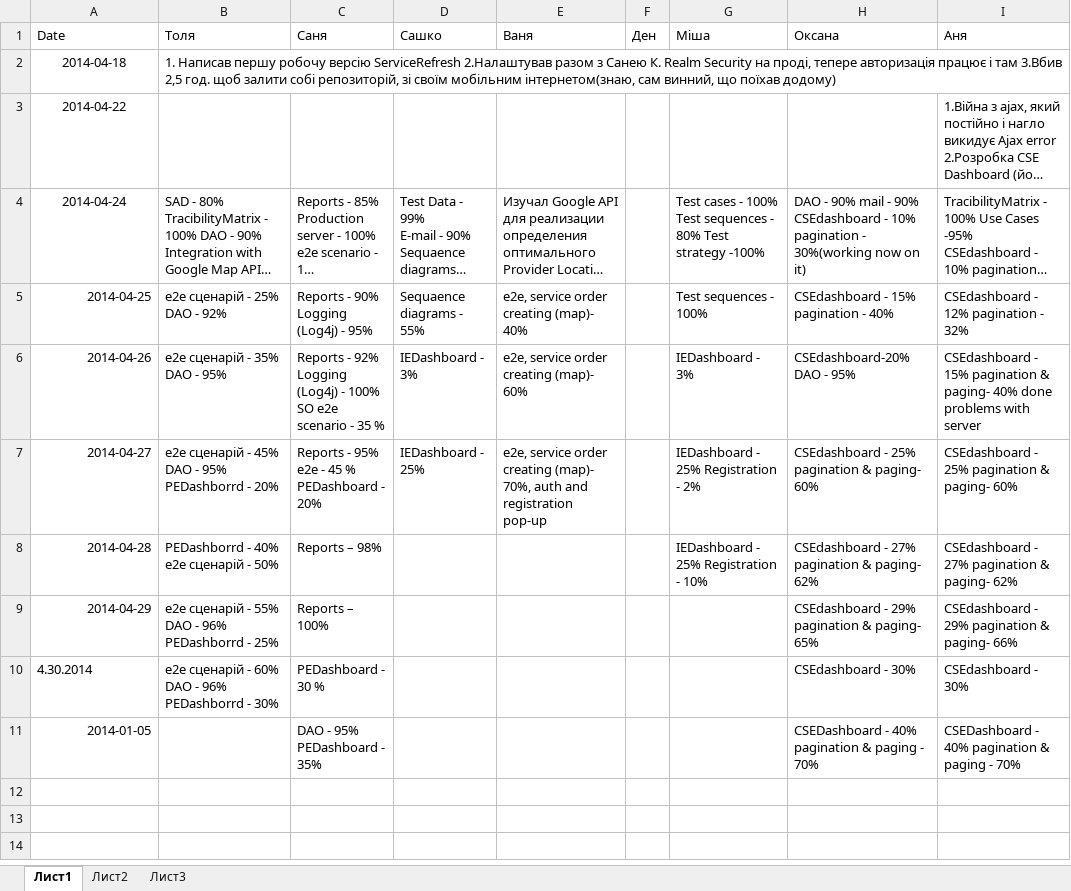
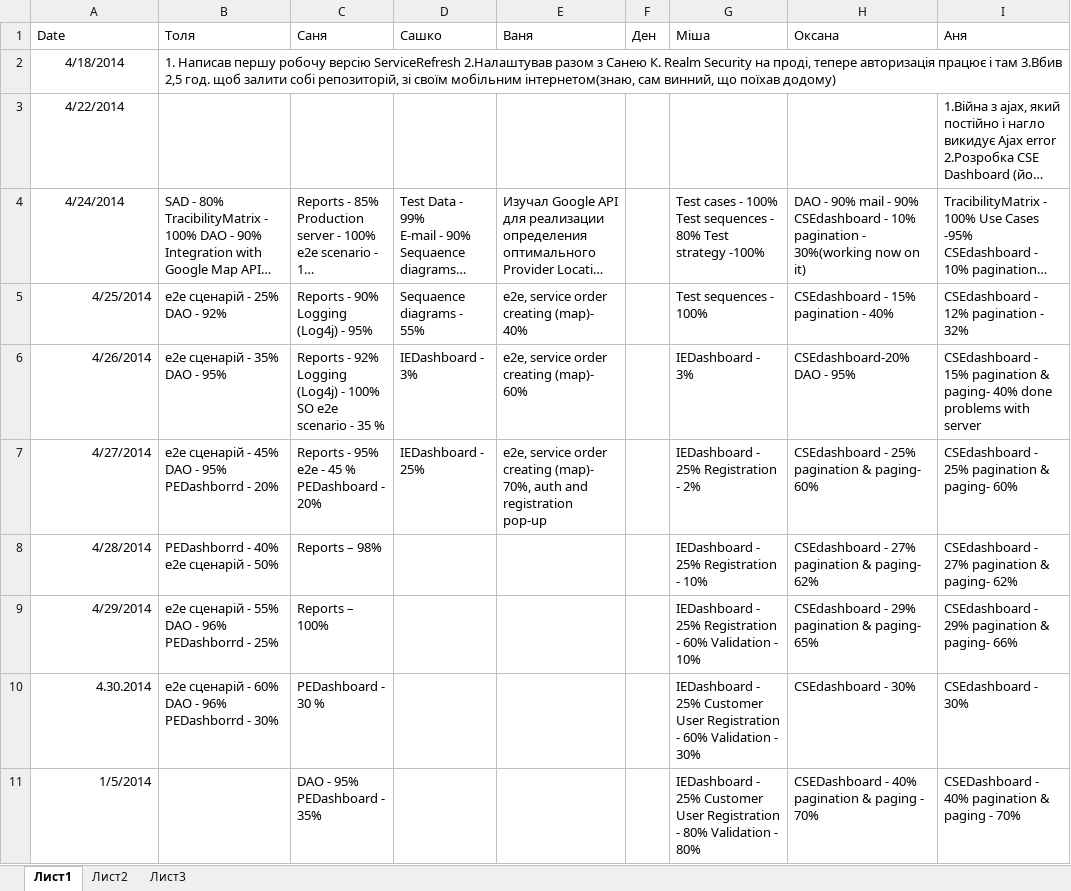
Before and after one commit to SanyStation/InternetProviderWind, an Excel workbook: Docs/reports/Report.xlsx, sheet Лист1, drawn as a sheet; long unchanged cells end in …; values as stored, in another font and other column widths than the file's, no borders; the diff names each change by its address in the sheet, - before the commit and + after, or states it on an @@ line.

Commit message:
modified:   Docs/reports/Report.xlsx

```diff
--- a/Docs/reports/Report.xlsx (sheet Лист1)
+++ b/Docs/reports/Report.xlsx (sheet Лист1)
-A2 (Date): 2014-04-18
+A2 (Date): 4/18/2014
-A3 (Date): 2014-04-22
+A3 (Date): 4/22/2014
-A4 (Date): 2014-04-24
+A4 (Date): 4/24/2014
-A5 (Date): 2014-04-25
+A5 (Date): 4/25/2014
-A6 (Date): 2014-04-26
+A6 (Date): 4/26/2014
-A7 (Date): 2014-04-27
+A7 (Date): 4/27/2014
-A8 (Date): 2014-04-28
+A8 (Date): 4/28/2014
-A9 (Date): 2014-04-29
+A9 (Date): 4/29/2014
-G9 (Міша): (empty)
+G9 (Міша): IEDashboard - 25% Registration - 60% Validation - 10%
-A10 alignment: left
+A10 alignment: right
-G10 (Міша): (empty)
+G10 (Міша): IEDashboard - 25% Customer User Registration - 60% Validation - 30%
-A11 (Date): 2014-01-05
+A11 (Date): 1/5/2014
-G11 (Міша): (empty)
+G11 (Міша): IEDashboard - 25% Customer User Registration - 80% Validation - 80%
```
